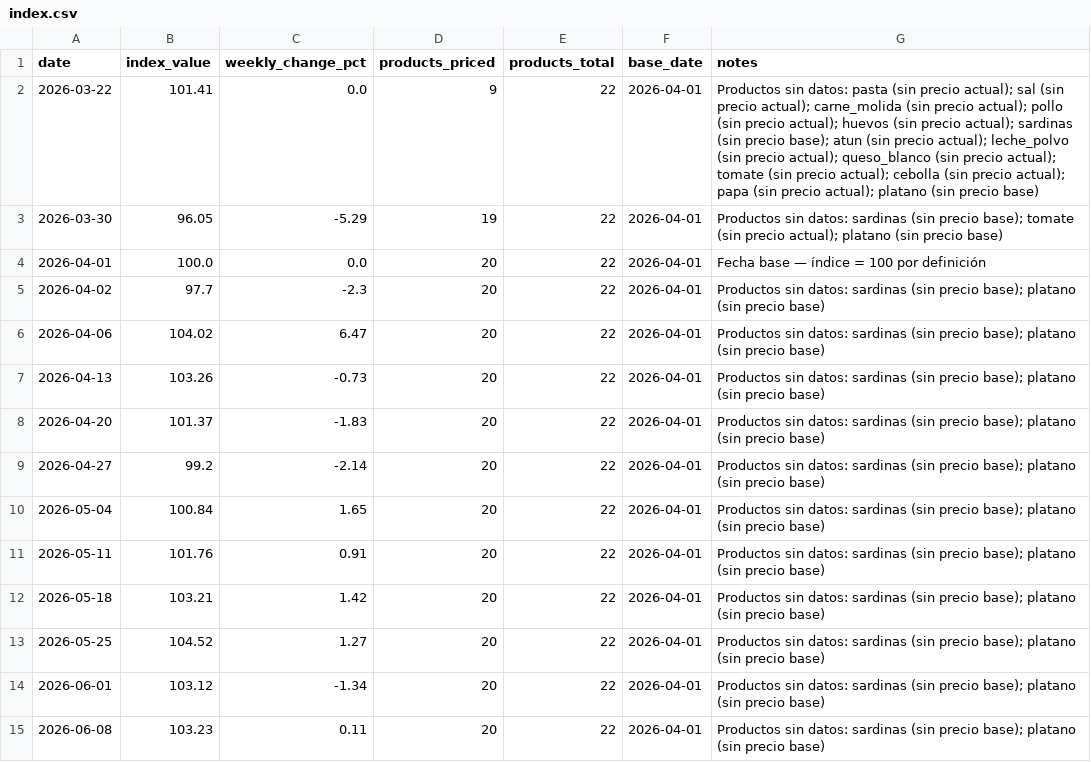
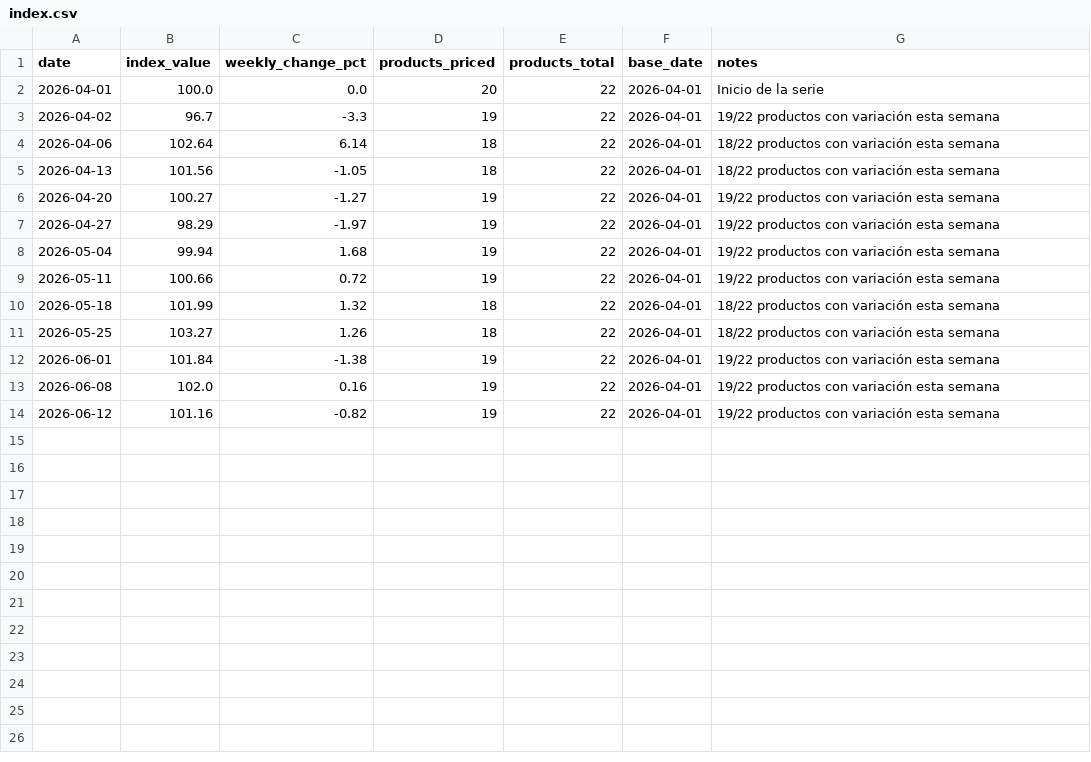
Before and after one commit to claudio-mirandino/canasta-vzla, a CSV file: docs/data/index.csv, drawn as a sheet.

```diff
--- a/docs/data/index.csv
+++ b/docs/data/index.csv
@@ -1,15 +1,14 @@
 date,index_value,weekly_change_pct,products_priced,products_total,base_date,notes
-2026-03-22,101.41,0.0,9,22,2026-04-01,Productos sin datos: pasta (sin precio actual); sal (sin precio actual); carne_molida (sin precio actual); pollo (sin precio actual); huevos (sin precio actual); sardinas (sin precio base); atun (sin precio actual); leche_polvo (sin precio actual); queso_blanco (sin precio actual); tomate (sin precio actual); cebolla (sin precio actual); papa (sin precio actual); platano (sin precio base)
-2026-03-30,96.05,-5.29,19,22,2026-04-01,Productos sin datos: sardinas (sin precio base); tomate (sin precio actual); platano (sin precio base)
-2026-04-01,100.0,0.0,20,22,2026-04-01,Fecha base — índice = 100 por definición
-2026-04-02,97.7,-2.3,20,22,2026-04-01,Productos sin datos: sardinas (sin precio base); platano (sin precio base)
-2026-04-06,104.02,6.47,20,22,2026-04-01,Productos sin datos: sardinas (sin precio base); platano (sin precio base)
-2026-04-13,103.26,-0.73,20,22,2026-04-01,Productos sin datos: sardinas (sin precio base); platano (sin precio base)
-2026-04-20,101.37,-1.83,20,22,2026-04-01,Productos sin datos: sardinas (sin precio base); platano (sin precio base)
-2026-04-27,99.2,-2.14,20,22,2026-04-01,Productos sin datos: sardinas (sin precio base); platano (sin precio base)
-2026-05-04,100.84,1.65,20,22,2026-04-01,Productos sin datos: sardinas (sin precio base); platano (sin precio base)
-2026-05-11,101.76,0.91,20,22,2026-04-01,Productos sin datos: sardinas (sin precio base); platano (sin precio base)
-2026-05-18,103.21,1.42,20,22,2026-04-01,Productos sin datos: sardinas (sin precio base); platano (sin precio base)
-2026-05-25,104.52,1.27,20,22,2026-04-01,Productos sin datos: sardinas (sin precio base); platano (sin precio base)
-2026-06-01,103.12,-1.34,20,22,2026-04-01,Productos sin datos: sardinas (sin precio base); platano (sin precio base)
-2026-06-08,103.23,0.11,20,22,2026-04-01,Productos sin datos: sardinas (sin precio base); platano (sin precio base)
+2026-04-01,100.0,0.0,20,22,2026-04-01,Inicio de la serie
+2026-04-02,96.7,-3.3,19,22,2026-04-01,19/22 productos con variación esta semana
+2026-04-06,102.64,6.14,18,22,2026-04-01,18/22 productos con variación esta semana
+2026-04-13,101.56,-1.05,18,22,2026-04-01,18/22 productos con variación esta semana
+2026-04-20,100.27,-1.27,19,22,2026-04-01,19/22 productos con variación esta semana
+2026-04-27,98.29,-1.97,19,22,2026-04-01,19/22 productos con variación esta semana
+2026-05-04,99.94,1.68,19,22,2026-04-01,19/22 productos con variación esta semana
+2026-05-11,100.66,0.72,19,22,2026-04-01,19/22 productos con variación esta semana
+2026-05-18,101.99,1.32,18,22,2026-04-01,18/22 productos con variación esta semana
+2026-05-25,103.27,1.26,18,22,2026-04-01,18/22 productos con variación esta semana
+2026-06-01,101.84,-1.38,19,22,2026-04-01,19/22 productos con variación esta semana
+2026-06-08,102.0,0.16,19,22,2026-04-01,19/22 productos con variación esta semana
+2026-06-12,101.16,-0.82,19,22,2026-04-01,19/22 productos con variación esta semana
```
Also changed, not shown: 16 other files.
